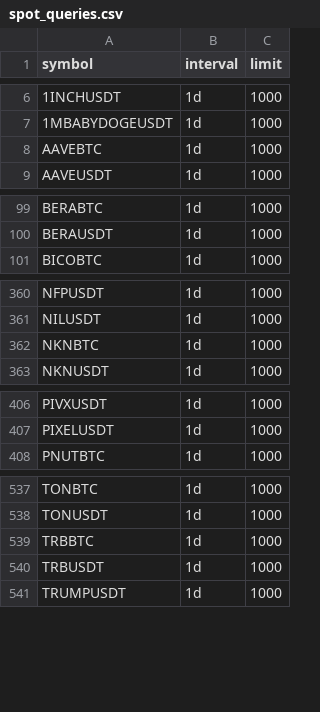
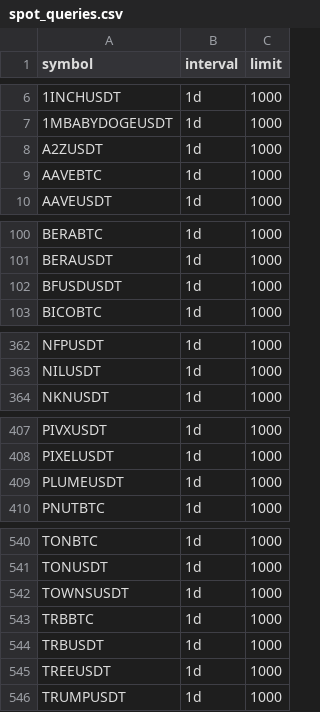
Before and after one commit to siegfried/beholder-binance-config, a CSV file: spot_queries.csv, drawn as a sheet; only a part is shown, gaps mark what is left out; the diff covers the shown part only.

```diff
--- a/spot_queries.csv
+++ b/spot_queries.csv
@@ -7,2 +7,3 @@ symbol,interval,limit
 1MBABYDOGEUSDT,1d,1000
+A2ZUSDT,1d,1000
 AAVEBTC,1d,1000
@@ -100,2 +101,3 @@ BERABTC,1d,1000
 BERAUSDT,1d,1000
+BFUSDUSDT,1d,1000
 BICOBTC,1d,1000
@@ -361,3 +363,2 @@ NFPUSDT,1d,1000
 NILUSDT,1d,1000
-NKNBTC,1d,1000
 NKNUSDT,1d,1000
@@ -407,2 +408,3 @@ PIVXUSDT,1d,1000
 PIXELUSDT,1d,1000
+PLUMEUSDT,1d,1000
 PNUTBTC,1d,1000
@@ -538,4 +541,6 @@ TONBTC,1d,1000
 TONUSDT,1d,1000
+TOWNSUSDT,1d,1000
 TRBBTC,1d,1000
 TRBUSDT,1d,1000
+TREEUSDT,1d,1000
 TRUMPUSDT,1d,1000
```
Also changed, not shown: 1 added row elsewhere in this file, usdm_queries.csv.
